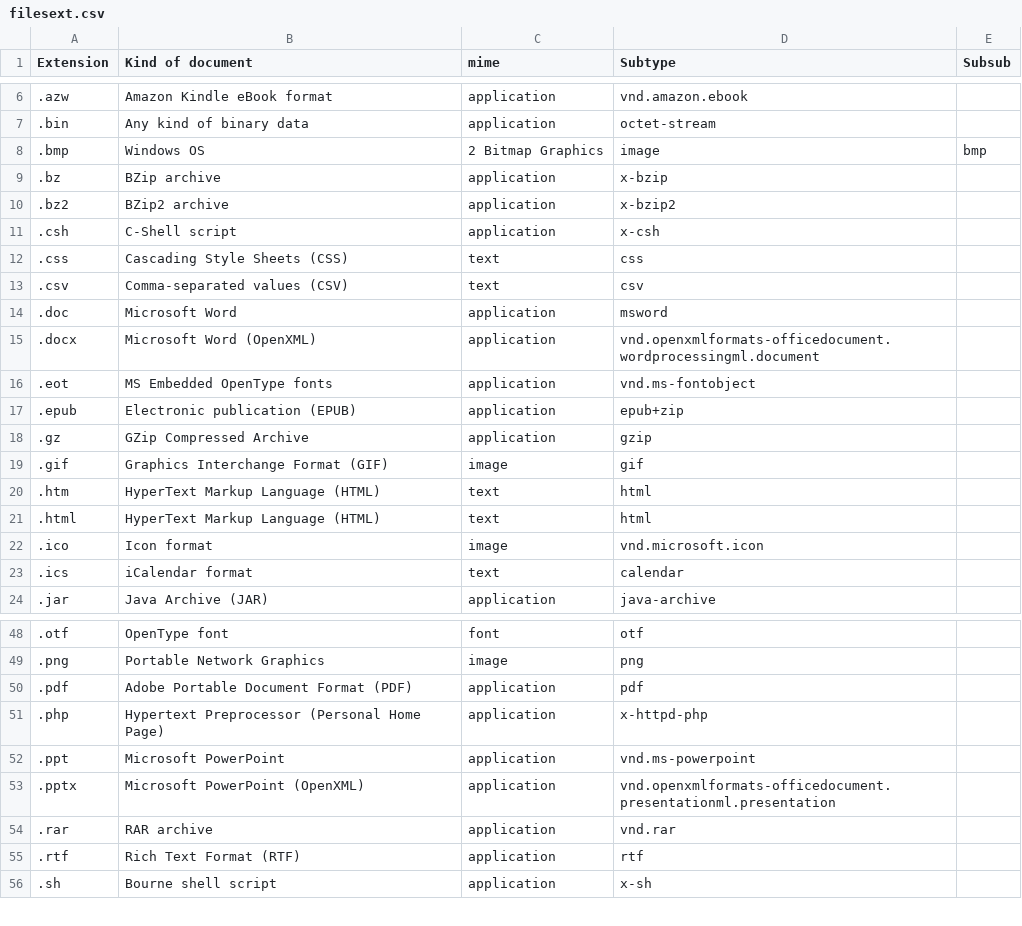
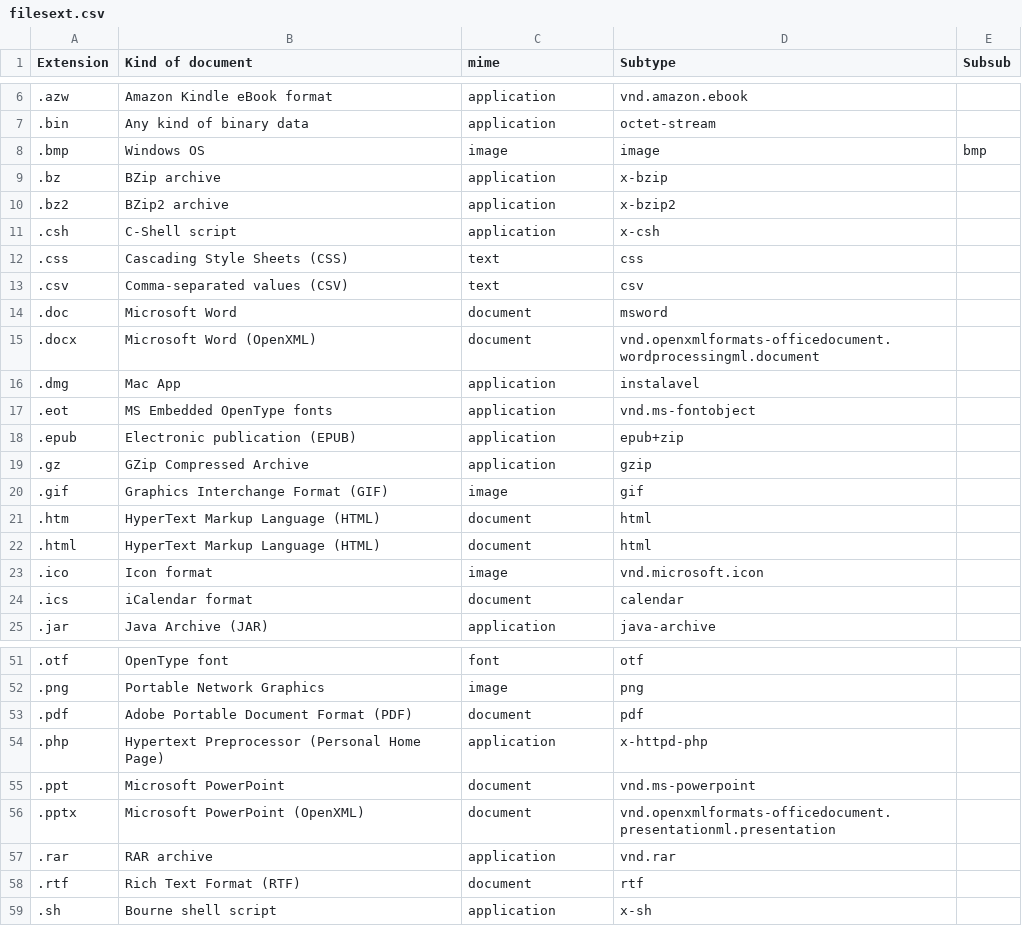
Before and after one commit to rqfreitas/forg, a CSV file: filesext.csv, drawn as a sheet; only a part is shown, gaps mark what is left out; the diff covers the shown part only.

```diff
--- a/filesext.csv
+++ b/filesext.csv
@@ -7,3 +7,3 @@ Extension,Kind of document,mime, Subtype, Subsub
 .bin,Any kind of binary data,application,octet-stream
-.bmp,Windows OS,2 Bitmap Graphics,image,bmp
+.bmp,Windows OS,image,image,bmp
 .bz,BZip archive,application,x-bzip
@@ -13,4 +13,5 @@ Extension,Kind of document,mime, Subtype, Subsub
 .csv,Comma-separated values (CSV),text,csv
-.doc,Microsoft Word,application,msword
-.docx,Microsoft Word (OpenXML),application,vnd.openxmlformats-officedocument.wordprocessingml.document
+.doc,Microsoft Word,document,msword
+.docx,Microsoft Word (OpenXML),document,vnd.openxmlformats-officedocument.wordprocessingml.document
+.dmg, Mac App, application, instalavel
 .eot,MS Embedded OpenType fonts,application,vnd.ms-fontobject
@@ -19,6 +20,6 @@ Extension,Kind of document,mime, Subtype, Subsub
 .gif,Graphics Interchange Format (GIF),image,gif
-.htm,HyperText Markup Language (HTML),text,html
-.html,HyperText Markup Language (HTML),text,html
+.htm,HyperText Markup Language (HTML),document,html
+.html,HyperText Markup Language (HTML),document,html
 .ico,Icon format,image,vnd.microsoft.icon
-.ics,iCalendar format,text,calendar
+.ics,iCalendar format,document,calendar
 .jar,Java Archive (JAR),application,java-archive
@@ -49,8 +52,8 @@ Extension,Kind of document,mime, Subtype, Subsub
 .png,Portable Network Graphics,image,png
-.pdf,Adobe Portable Document Format (PDF),application,pdf
+.pdf,Adobe Portable Document Format (PDF),document,pdf
 .php,Hypertext Preprocessor (Personal Home Page),application,x-httpd-php
-.ppt,Microsoft PowerPoint,application,vnd.ms-powerpoint
-.pptx,Microsoft PowerPoint (OpenXML),application,vnd.openxmlformats-officedocument.presentationml.presentation
+.ppt,Microsoft PowerPoint,document,vnd.ms-powerpoint
+.pptx,Microsoft PowerPoint (OpenXML),document,vnd.openxmlformats-officedocument.presentationml.presentation
 .rar,RAR archive,application,vnd.rar
-.rtf,Rich Text Format (RTF),application,rtf
+.rtf,Rich Text Format (RTF),document,rtf
 .sh,Bourne shell script,application,x-sh
```
Also changed, not shown: 20 added rows and 3 edited cells elsewhere in this file, 1 other file.
